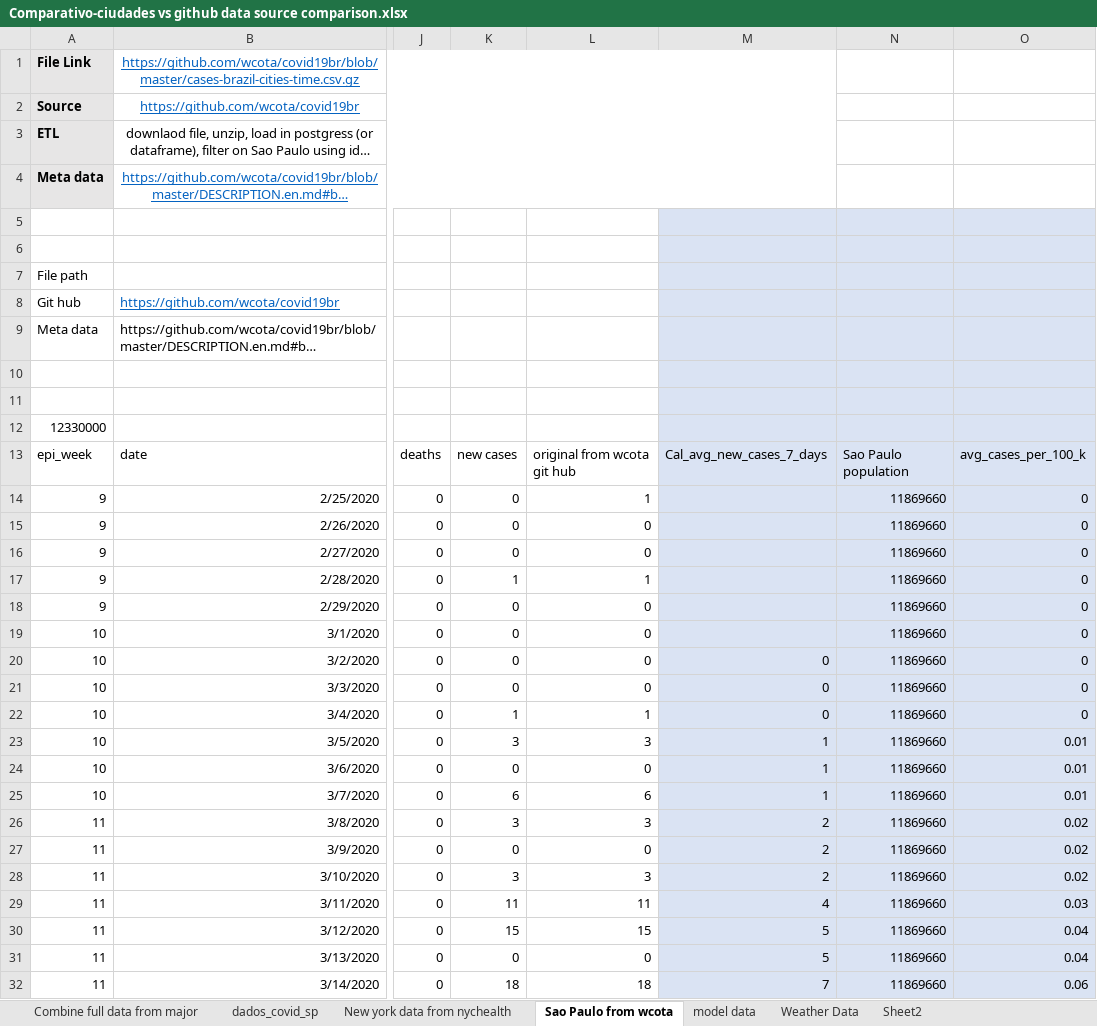
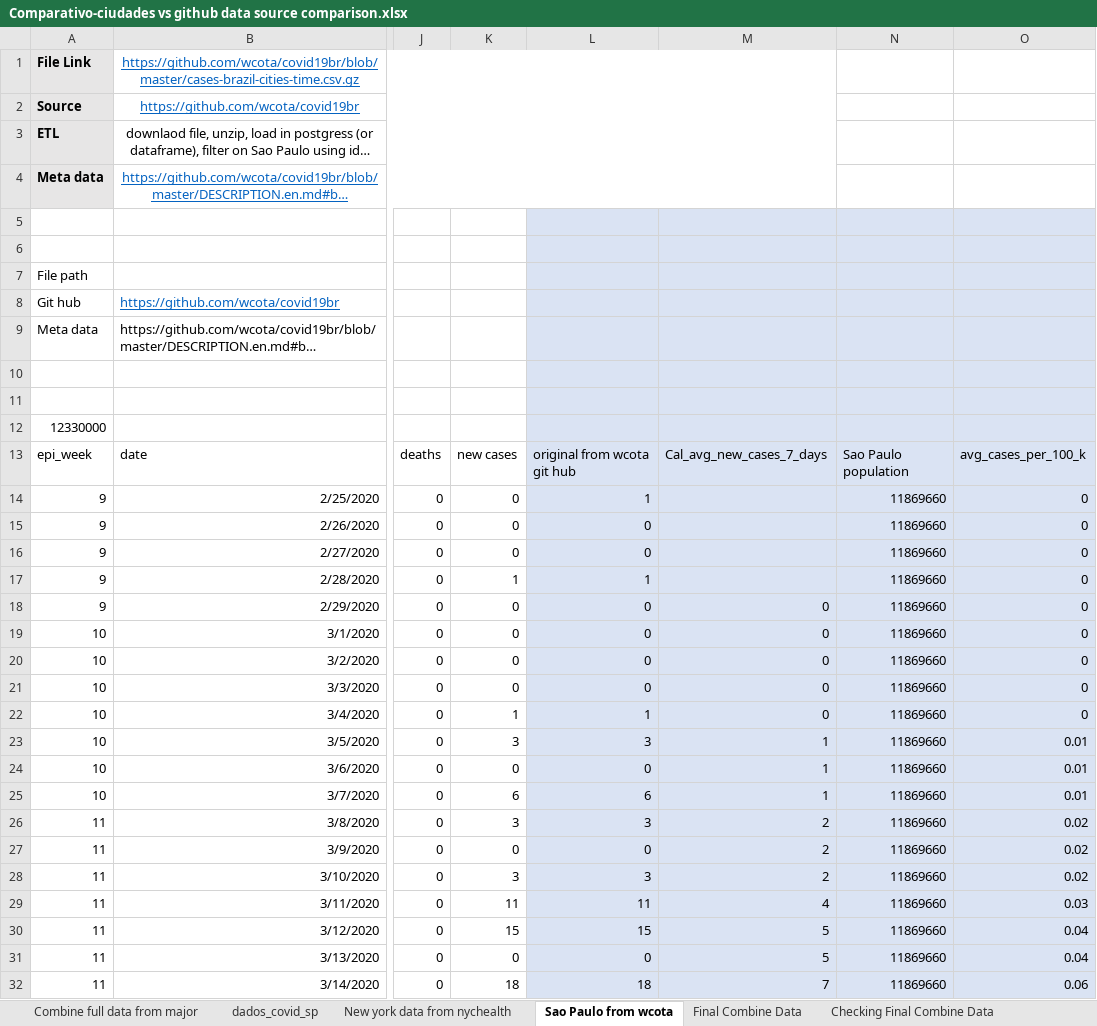
Before and after one commit to archinarula/Group-5-Project, an Excel workbook: aisha_working_folder/Comparativo-ciudades vs github data source comparison.xlsx, sheet Sao Paulo from wcota, drawn as a sheet; only a part is shown, gaps mark what is left out; long unchanged cells end in …; values as stored, in another font and other column widths than the file's, no borders; charts and pictures not drawn; the diff covers the shown part only; the diff names each change by its address in the sheet, - before the commit and + after, or states it on an @@ line.

Commit message:
Updated Excel spreadsheet with final combine data as well plan and feedback from TA

```diff
--- a/aisha_working_folder/Comparativo-ciudades vs github data source comparison.xlsx (sheet Sao Paulo from wcota)
+++ b/aisha_working_folder/Comparativo-ciudades vs github data source comparison.xlsx (sheet Sao Paulo from wcota)
-sheet tab: model data
+sheet tab: Final Combine Data
+sheet tab: Checking Final Combine Data
-L5:L32 fill: none
+L5:L32 fill: #DAE3F3
-M18:M19: (empty)
+M18:M19: 0
```
Also changed, not shown: cell formats elsewhere in this sheet, sheet Weather Data, sheet New york data from nychealth, other sheet tabs, charts or pictures.
